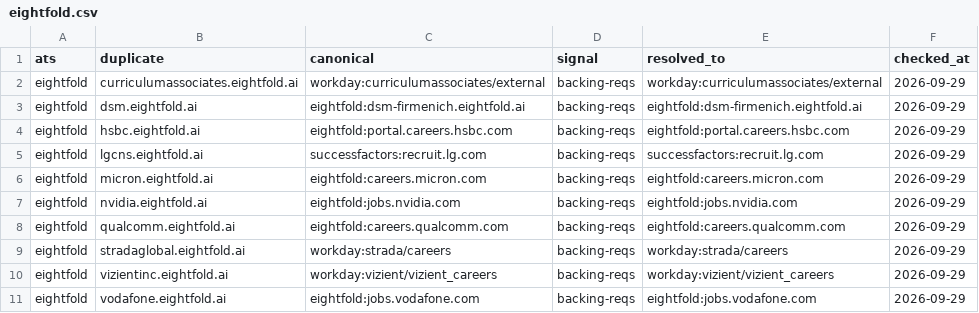
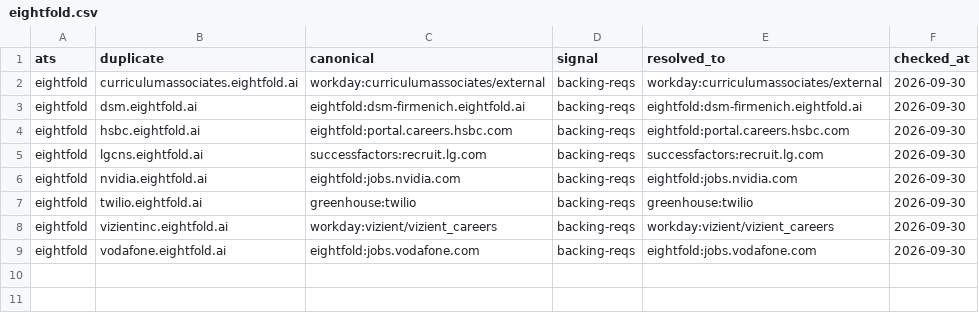
Before and after one commit to sarthakjain004/headstart, a CSV file: data/validate/aliases/eightfold.csv, drawn as a sheet.

```diff
--- a/data/validate/aliases/eightfold.csv
+++ b/data/validate/aliases/eightfold.csv
@@ -1,11 +1,9 @@
 ats,duplicate,canonical,signal,resolved_to,checked_at
-eightfold,curriculumassociates.eightfold.ai,workday:curriculumassociates/external,backing-reqs,workday:curriculumassociates/external,2026-09-29
-eightfold,dsm.eightfold.ai,eightfold:dsm-firmenich.eightfold.ai,backing-reqs,eightfold:dsm-firmenich.eightfold.ai,2026-09-29
-eightfold,hsbc.eightfold.ai,eightfold:portal.careers.hsbc.com,backing-reqs,eightfold:portal.careers.hsbc.com,2026-09-29
-eightfold,lgcns.eightfold.ai,successfactors:recruit.lg.com,backing-reqs,successfactors:recruit.lg.com,2026-09-29
-eightfold,micron.eightfold.ai,eightfold:careers.micron.com,backing-reqs,eightfold:careers.micron.com,2026-09-29
-eightfold,nvidia.eightfold.ai,eightfold:jobs.nvidia.com,backing-reqs,eightfold:jobs.nvidia.com,2026-09-29
-eightfold,qualcomm.eightfold.ai,eightfold:careers.qualcomm.com,backing-reqs,eightfold:careers.qualcomm.com,2026-09-29
-eightfold,stradaglobal.eightfold.ai,workday:strada/careers,backing-reqs,workday:strada/careers,2026-09-29
-eightfold,vizientinc.eightfold.ai,workday:vizient/vizient_careers,backing-reqs,workday:vizient/vizient_careers,2026-09-29
-eightfold,vodafone.eightfold.ai,eightfold:jobs.vodafone.com,backing-reqs,eightfold:jobs.vodafone.com,2026-09-29
+eightfold,curriculumassociates.eightfold.ai,workday:curriculumassociates/external,backing-reqs,workday:curriculumassociates/external,2026-09-30
+eightfold,dsm.eightfold.ai,eightfold:dsm-firmenich.eightfold.ai,backing-reqs,eightfold:dsm-firmenich.eightfold.ai,2026-09-30
+eightfold,hsbc.eightfold.ai,eightfold:portal.careers.hsbc.com,backing-reqs,eightfold:portal.careers.hsbc.com,2026-09-30
+eightfold,lgcns.eightfold.ai,successfactors:recruit.lg.com,backing-reqs,successfactors:recruit.lg.com,2026-09-30
+eightfold,nvidia.eightfold.ai,eightfold:jobs.nvidia.com,backing-reqs,eightfold:jobs.nvidia.com,2026-09-30
+eightfold,twilio.eightfold.ai,greenhouse:twilio,backing-reqs,greenhouse:twilio,2026-09-30
+eightfold,vizientinc.eightfold.ai,workday:vizient/vizient_careers,backing-reqs,workday:vizient/vizient_careers,2026-09-30
+eightfold,vodafone.eightfold.ai,eightfold:jobs.vodafone.com,backing-reqs,eightfold:jobs.vodafone.com,2026-09-30
```
Also changed, not shown: data/validate/liveness/ashby.csv, data/validate/liveness/lever.csv, 11 other files.
